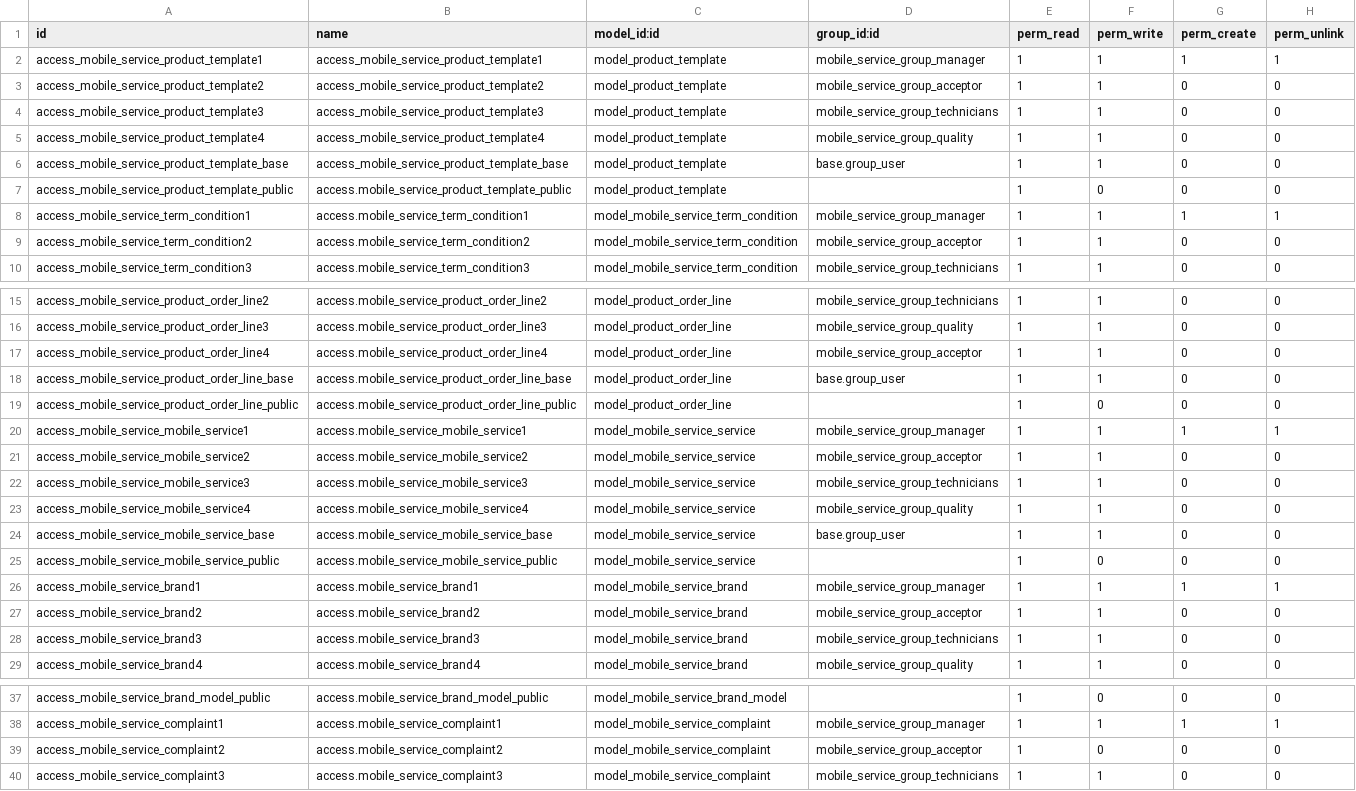
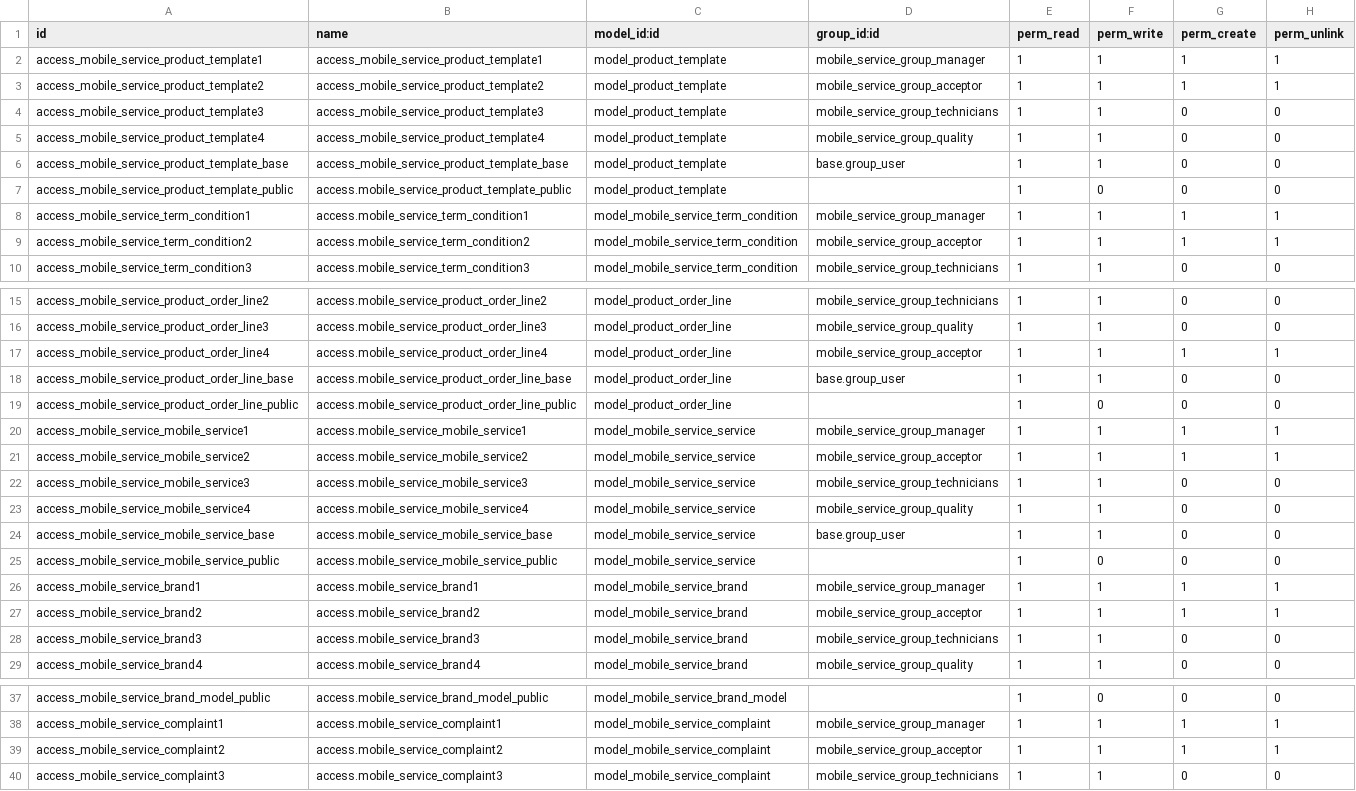
Before and after one commit to Jacky-odoo/odoo-mobile-service, a CSV file: mobile_service/security/ir.model.access.csv, drawn as a sheet; only a part is shown, gaps mark what is left out; the diff covers the shown part only.

Commit message:
add acceptor rule like manager full access

```diff
--- a/mobile_service/security/ir.model.access.csv
+++ b/mobile_service/security/ir.model.access.csv
@@ -2,3 +2,3 @@ id,name,model_id:id,group_id:id,perm_read,perm_write,perm_create,perm_unlink
 access_mobile_service_product_template1,access_mobile_service_product_template1,model_product_template,mobile_service_group_manager,1,1,1,1
-access_mobile_service_product_template2,access_mobile_service_product_template2,model_product_template,mobile_service_group_acceptor,1,1,0,0
+access_mobile_service_product_template2,access_mobile_service_product_template2,model_product_template,mobile_service_group_acceptor,1,1,1,1
 access_mobile_service_product_template3,access_mobile_service_product_template3,model_product_template,mobile_service_group_technicians,1,1,0,0
@@ -8,3 +8,3 @@ access_mobile_service_product_template_public,access.mobile_service_product_temp
 access_mobile_service_term_condition1,access.mobile_service_term_condition1,model_mobile_service_term_condition,mobile_service_group_manager,1,1,1,1
-access_mobile_service_term_condition2,access.mobile_service_term_condition2,model_mobile_service_term_condition,mobile_service_group_acceptor,1,1,0,0
+access_mobile_service_term_condition2,access.mobile_service_term_condition2,model_mobile_service_term_condition,mobile_service_group_acceptor,1,1,1,1
 access_mobile_service_term_condition3,access.mobile_service_term_condition3,model_mobile_service_term_condition,mobile_service_group_technicians,1,1,0,0
@@ -16,3 +16,3 @@ access_mobile_service_product_order_line2,access.mobile_service_product_order_li
 access_mobile_service_product_order_line3,access.mobile_service_product_order_line3,model_product_order_line,mobile_service_group_quality,1,1,0,0
-access_mobile_service_product_order_line4,access.mobile_service_product_order_line4,model_product_order_line,mobile_service_group_acceptor,1,1,0,0
+access_mobile_service_product_order_line4,access.mobile_service_product_order_line4,model_product_order_line,mobile_service_group_acceptor,1,1,1,1
 access_mobile_service_product_order_line_base,access.mobile_service_product_order_line_base,model_product_order_line,base.group_user,1,1,0,0
@@ -20,3 +20,3 @@ access_mobile_service_product_order_line_public,access.mobile_service_product_or
 access_mobile_service_mobile_service1,access.mobile_service_mobile_service1,model_mobile_service_service,mobile_service_group_manager,1,1,1,1
-access_mobile_service_mobile_service2,access.mobile_service_mobile_service2,model_mobile_service_service,mobile_service_group_acceptor,1,1,0,0
+access_mobile_service_mobile_service2,access.mobile_service_mobile_service2,model_mobile_service_service,mobile_service_group_acceptor,1,1,1,1
 access_mobile_service_mobile_service3,access.mobile_service_mobile_service3,model_mobile_service_service,mobile_service_group_technicians,1,1,0,0
@@ -26,3 +26,3 @@ access_mobile_service_mobile_service_public,access.mobile_service_mobile_service
 access_mobile_service_brand1,access.mobile_service_brand1,model_mobile_service_brand,mobile_service_group_manager,1,1,1,1
-access_mobile_service_brand2,access.mobile_service_brand2,model_mobile_service_brand,mobile_service_group_acceptor,1,1,0,0
+access_mobile_service_brand2,access.mobile_service_brand2,model_mobile_service_brand,mobile_service_group_acceptor,1,1,1,1
 access_mobile_service_brand3,access.mobile_service_brand3,model_mobile_service_brand,mobile_service_group_technicians,1,1,0,0
@@ -38,3 +38,3 @@ access_mobile_service_brand_model_public,access.mobile_service_brand_model_publi
 access_mobile_service_complaint1,access.mobile_service_complaint1,model_mobile_service_complaint,mobile_service_group_manager,1,1,1,1
-access_mobile_service_complaint2,access.mobile_service_complaint2,model_mobile_service_complaint,mobile_service_group_acceptor,1,0,0,0
+access_mobile_service_complaint2,access.mobile_service_complaint2,model_mobile_service_complaint,mobile_service_group_acceptor,1,1,1,1
 access_mobile_service_complaint3,access.mobile_service_complaint3,model_mobile_service_complaint,mobile_service_group_technicians,1,1,0,0
```
Also changed, not shown: 8 edited cells elsewhere in this file, mobile_service_elbaan/security/ir.model.access.csv.
